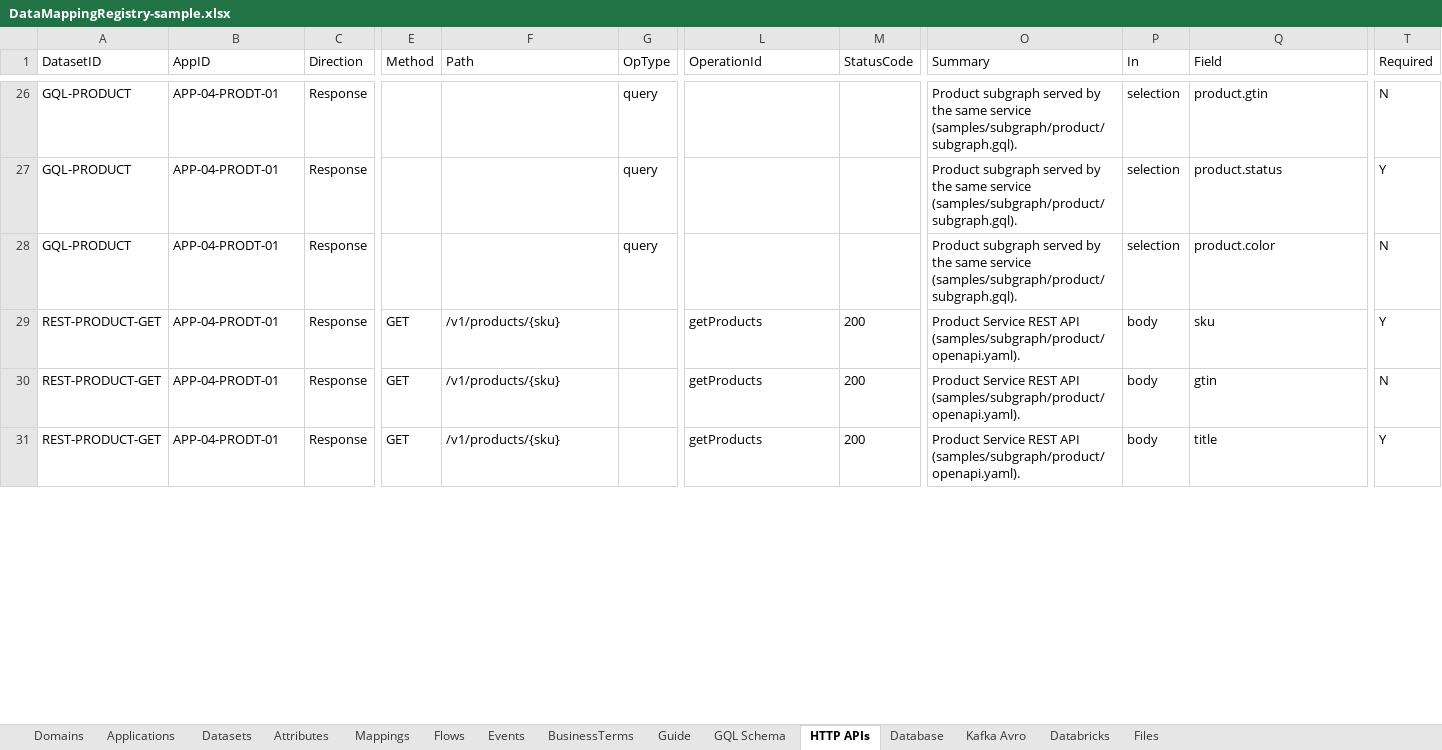
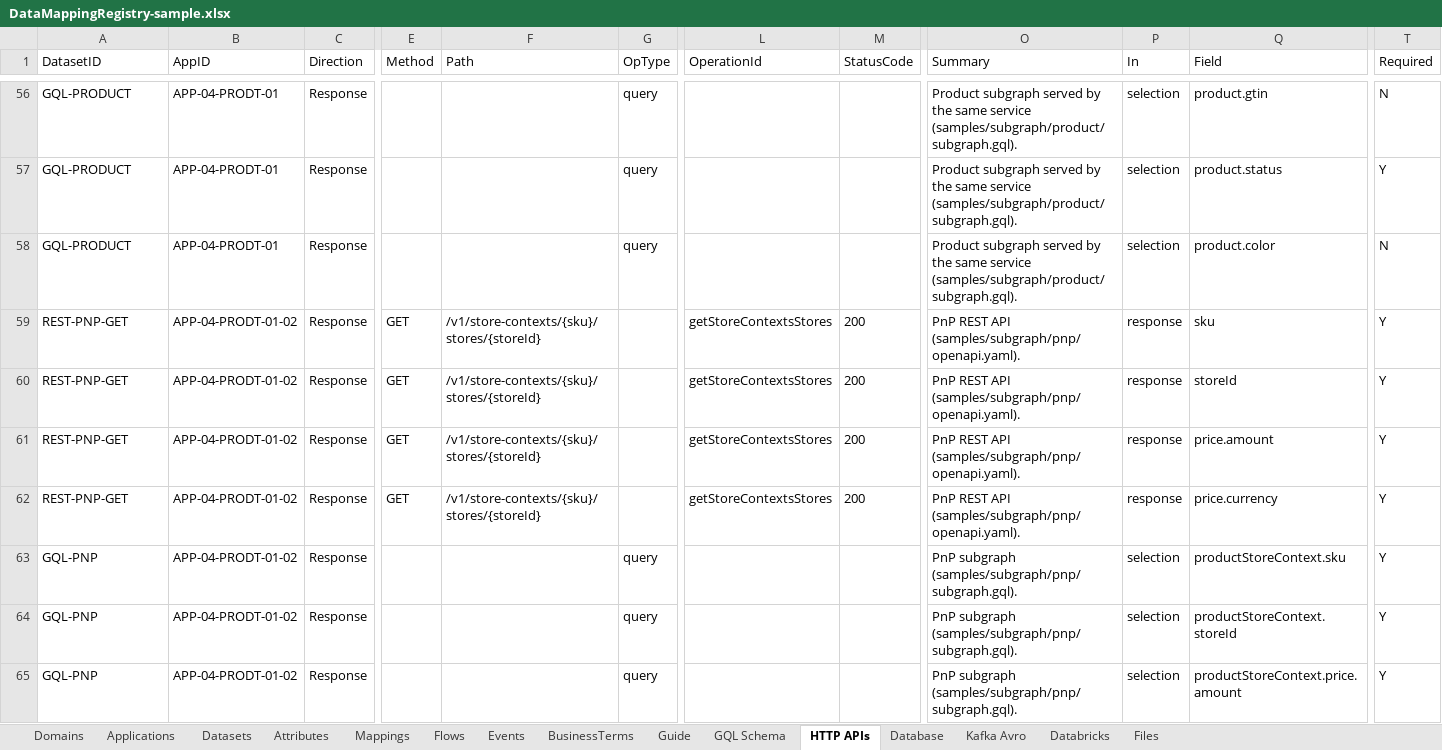
Before and after one commit to sabarikrishnavk/workbench.github.io, an Excel workbook: samples/DataMappingRegistry-sample.xlsx, sheet HTTP APIs, drawn as a sheet; only a part is shown, gaps mark what is left out; values as stored, in another font and other column widths than the file's, no borders; addresses are those after the commit; rows hold the shown columns only; the diff covers the shown part only; the diff names each change by its address in the sheet, - before the commit and + after, or states it on an @@ line.

```diff
--- a/samples/DataMappingRegistry-sample.xlsx (sheet HTTP APIs)
+++ b/samples/DataMappingRegistry-sample.xlsx (sheet HTTP APIs)
-A59:A60 (DatasetID): REST-PRODUCT-GET
+A59:A60 (DatasetID): REST-PNP-GET
-B59:B60 (AppID): APP-04-PRODT-01
+B59:B60 (AppID): APP-04-PRODT-01-02
-F59:F60 (Path): /v1/products/{sku}
+F59:F60 (Path): /v1/store-contexts/{sku}/stores/{storeId}
-L59:L60 (OperationId): getProducts
+L59:L60 (OperationId): getStoreContextsStores
-O59:O60 (Summary): Product Service REST API (samples/subgraph/product/openapi.yaml).
+O59:O60 (Summary): PnP REST API (samples/subgraph/pnp/openapi.yaml).
-P59:P60 (In): body
+P59:P60 (In): response
-Q60 (Field): gtin
+Q60 (Field): storeId
-T60 (Required): N
+T60 (Required): Y
+row 61: REST-PNP-GET | APP-04-PRODT-01-02 | Response | GET | /v1/store-contexts/{sku}/stores/{storeId} |  | getStoreContextsStores | 200 | PnP REST API (samples/subgraph/pnp/openapi.yaml). | response | price.amount | Y
-A62 (DatasetID): REST-PRODUCT-GET
+A62 (DatasetID): REST-PNP-GET
-B62 (AppID): APP-04-PRODT-01
+B62 (AppID): APP-04-PRODT-01-02
-F62 (Path): /v1/products/{sku}
+F62 (Path): /v1/store-contexts/{sku}/stores/{storeId}
-L62 (OperationId): getProducts
+L62 (OperationId): getStoreContextsStores
-O62 (Summary): Product Service REST API (samples/subgraph/product/openapi.yaml).
+O62 (Summary): PnP REST API (samples/subgraph/pnp/openapi.yaml).
-P62 (In): body
+P62 (In): response
-Q62 (Field): title
+Q62 (Field): price.currency
+row 63: GQL-PNP | APP-04-PRODT-01-02 | Response |  |  | query |  |  | PnP subgraph (samples/subgraph/pnp/subgraph.gql). | selection | productStoreContext.sku | Y
+row 64: GQL-PNP | APP-04-PRODT-01-02 | Response |  |  | query |  |  | PnP subgraph (samples/subgraph/pnp/subgraph.gql). | selection | productStoreContext.storeId | Y
+row 65: GQL-PNP | APP-04-PRODT-01-02 | Response |  |  | query |  |  | PnP subgraph (samples/subgraph/pnp/subgraph.gql). | selection | productStoreContext.price.amount | Y
```
Also changed, not shown: 61 added rows, 3 removed rows and 44 edited cells elsewhere in this sheet, sheet Attributes, sheet Mappings, sheet Kafka Avro, sheet Database, sheet Datasets, sheet Flows, 6 more sheets, 6 other files.
